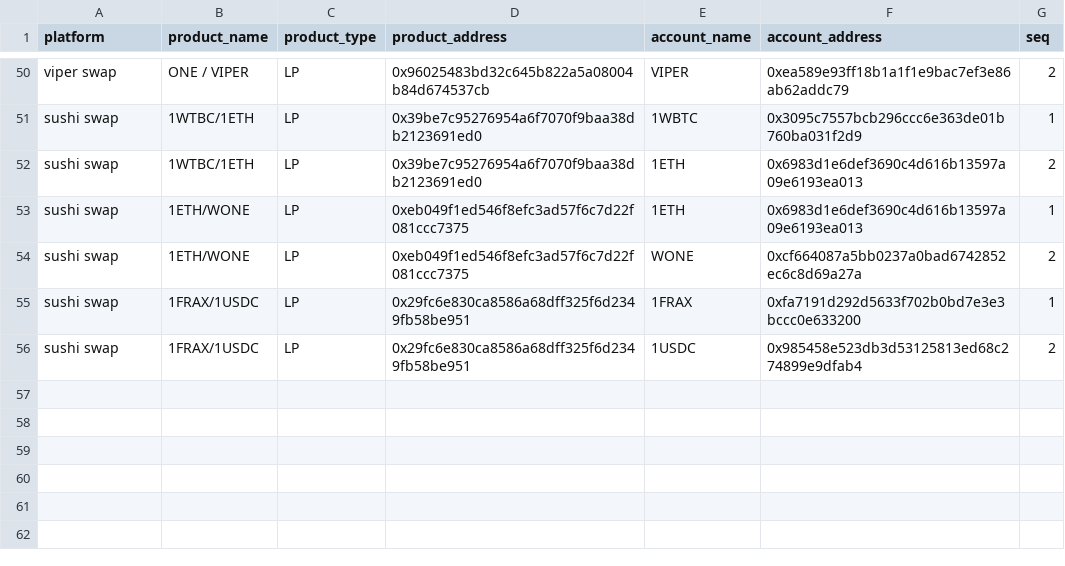
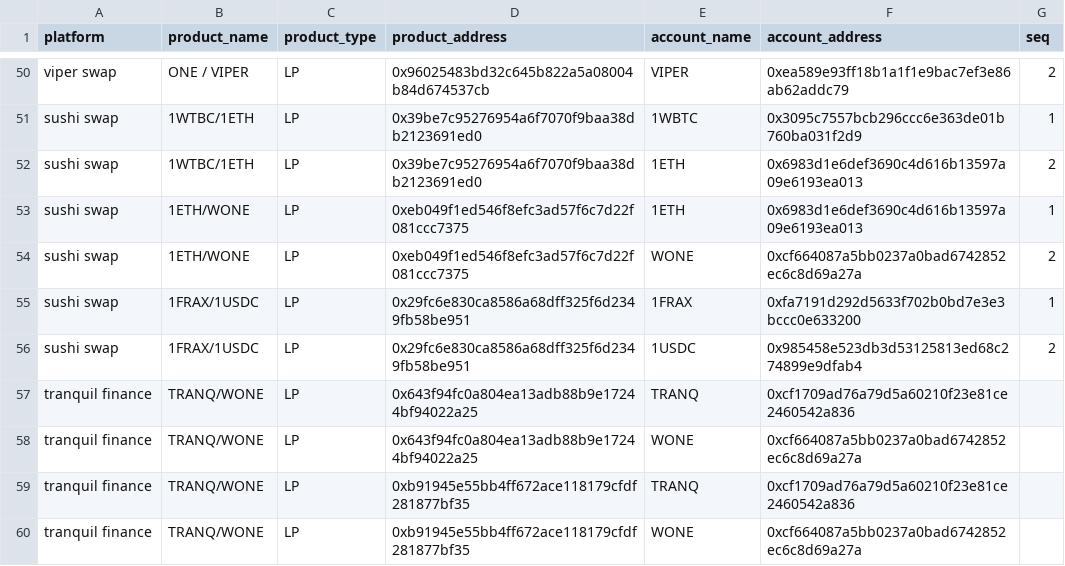
Before and after one commit to jhorbino93/valc_sandpit, a CSV file: dbMaster/dbReference/maintenance_account_balance.csv, drawn as a sheet; only a part is shown, gaps mark what is left out; the diff names each change by its address in the sheet, - before the commit and + after, or states it on an @@ line.

Commit message:
add tranq tickers

```diff
--- a/dbMaster/dbReference/maintenance_account_balance.csv
+++ b/dbMaster/dbReference/maintenance_account_balance.csv
+row 57: tranquil finance | TRANQ/WONE | LP | 0x643f94fc0a804ea13adb88b9e17244bf94022a25 | TRANQ | 0xcf1709ad76a79d5a60210f23e81ce2460542a836
+row 58: tranquil finance | TRANQ/WONE | LP | 0x643f94fc0a804ea13adb88b9e17244bf94022a25 | WONE | 0xcf664087a5bb0237a0bad6742852ec6c8d69a27a
+row 59: tranquil finance | TRANQ/WONE | LP | 0xb91945e55bb4ff672ace118179cfdf281877bf35 | TRANQ | 0xcf1709ad76a79d5a60210f23e81ce2460542a836
+row 60: tranquil finance | TRANQ/WONE | LP | 0xb91945e55bb4ff672ace118179cfdf281877bf35 | WONE | 0xcf664087a5bb0237a0bad6742852ec6c8d69a27a
```
Also changed, not shown: dbMaster/dbReference/maintenance_dim_asset.csv, dbMaster/dbReference/maintenance_dim_ticker.csv, 2 other files.
